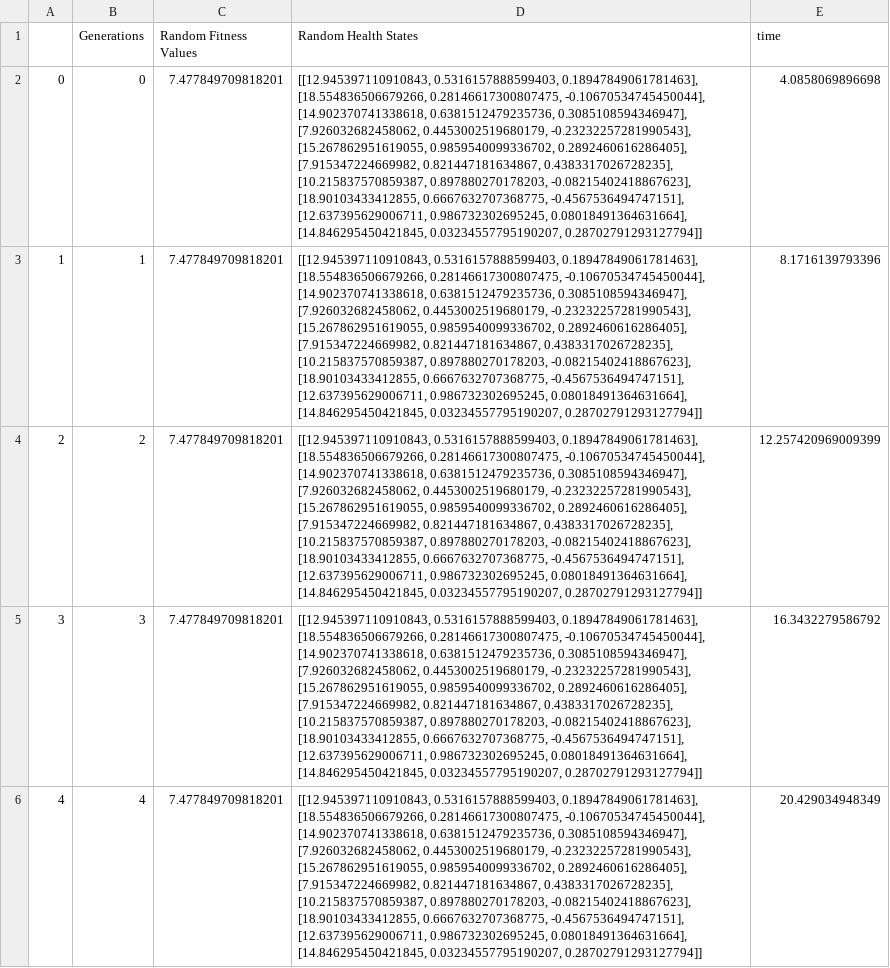
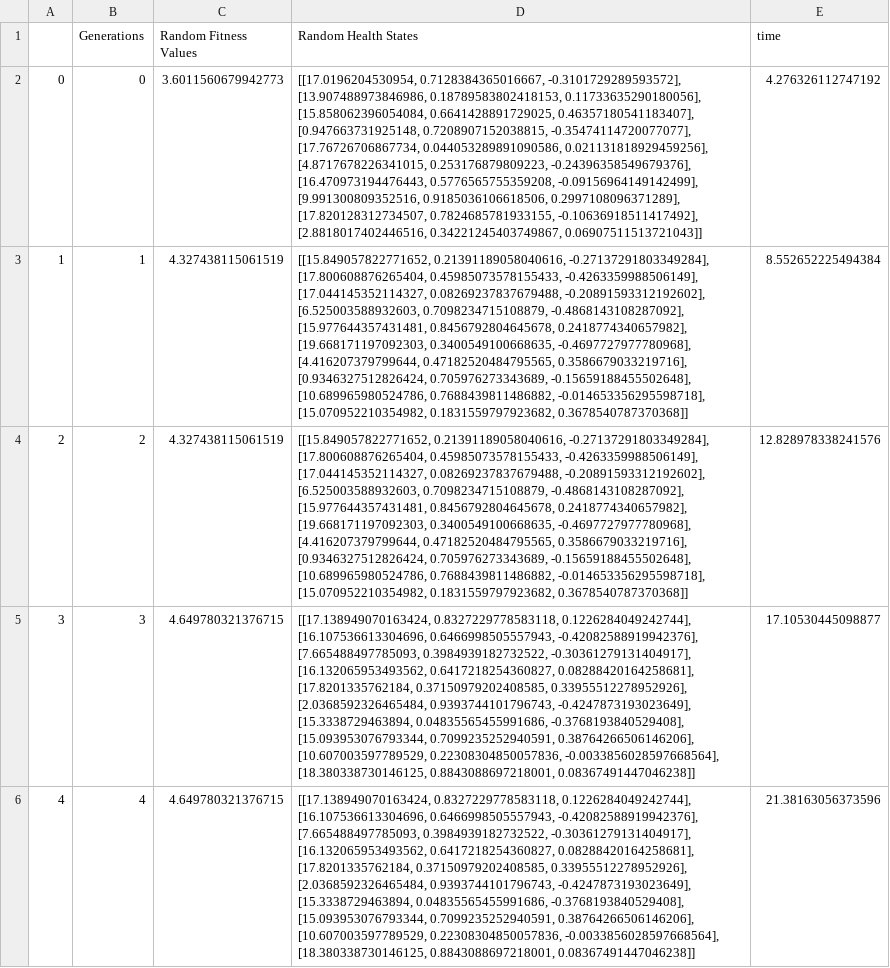
Before and after one commit to nasa/fmdtools, a CSV file: examples/rover/optimization/results/rslt_random.csv, drawn as a sheet; only a part is shown; the diff covers the shown part only; the diff names each change by its address in the sheet, - before the commit and + after, or states it on an @@ line.

```diff
--- a/examples/rover/optimization/results/rslt_random.csv
+++ b/examples/rover/optimization/results/rslt_random.csv
-C2 (Random Fitness Values): 7.477849709818201
+C2 (Random Fitness Values): 3.6011560679942773
-D2 (Random Health States): [[12.945397110910843, 0.5316157888599403, 0.18947849061781463], [18.554836506679266, 0.28146617300807475, -0.10670534745450044], [14.902370741338618, 0.6381512479235736, 0.3085108594346947], [7.926032682458062, 0.4453002519680179, -0.23232257281990543], [15.267862951619055, 0.9859540099336702, 0.2892460616286405], [7.915347224669982, 0.821447181634867, 0.4383317026728235], [10.215837570859387, 0.897880270178203, -0.08215402418867623], [18.90103433412855, 0.6667632707368775, -0.4567536494747151], [12.637395629006711, 0.986732302695245, 0.08018491364631664], [14.846295450421845, 0.03234557795190207, 0.28702791293127794]]
+D2 (Random Health States): [[17.0196204530954, 0.7128384365016667, -0.3101729289593572], [13.907488973846986, 0.18789583802418153, 0.11733635290180056], [15.858062396054084, 0.6641428891729025, 0.46357180541183407], [0.947663731925148, 0.7208907152038815, -0.35474114720077077], [17.76726706867734, 0.044053289891090586, 0.021131818929459256], [4.8717678226341015, 0.253176879809223, -0.24396358549679376], [16.470973194476443, 0.5776565755359208, -0.09156964149142499], [9.991300809352516, 0.9185036106618506, 0.2997108096371289], [17.820128312734507, 0.7824685781933155, -0.10636918511417492], [2.8818017402446516, 0.34221245403749867, 0.06907511513721043]]
-E2 (time): 4.0858069896698
+E2 (time): 4.276326112747192
-C3:C4 (Random Fitness Values): 7.477849709818201
+C3:C4 (Random Fitness Values): 4.327438115061519
-D3:D4 (Random Health States): [[12.945397110910843, 0.5316157888599403, 0.18947849061781463], [18.554836506679266, 0.28146617300807475, -0.10670534745450044], [14.902370741338618, 0.6381512479235736, 0.3085108594346947], [7.926032682458062, 0.4453002519680179, -0.23232257281990543], [15.267862951619055, 0.9859540099336702, 0.2892460616286405], [7.915347224669982, 0.821447181634867, 0.4383317026728235], [10.215837570859387, 0.897880270178203, -0.08215402418867623], [18.90103433412855, 0.6667632707368775, -0.4567536494747151], [12.637395629006711, 0.986732302695245, 0.08018491364631664], [14.846295450421845, 0.03234557795190207, 0.28702791293127794]]
+D3:D4 (Random Health States): [[15.849057822771652, 0.21391189058040616, -0.27137291803349284], [17.800608876265404, 0.45985073578155433, -0.4263359988506149], [17.044145352114327, 0.08269237837679488, -0.20891593312192602], [6.525003588932603, 0.7098234715108879, -0.4868143108287092], [15.977644357431481, 0.8456792804645678, 0.2418774340657982], [19.668171197092303, 0.3400549100668635, -0.4697727977780968], [4.416207379799644, 0.47182520484795565, 0.3586679033219716], [0.9346327512826424, 0.705976273343689, -0.15659188455502648], [10.689965980524786, 0.7688439811486882, -0.014653356295598718], [15.070952210354982, 0.1831559797923682, 0.3678540787370368]]
-E3 (time): 8.1716139793396
+E3 (time): 8.552652225494384
-E4 (time): 12.257420969009399
+E4 (time): 12.828978338241576
-C5:C6 (Random Fitness Values): 7.477849709818201
+C5:C6 (Random Fitness Values): 4.649780321376715
-D5:D6 (Random Health States): [[12.945397110910843, 0.5316157888599403, 0.18947849061781463], [18.554836506679266, 0.28146617300807475, -0.10670534745450044], [14.902370741338618, 0.6381512479235736, 0.3085108594346947], [7.926032682458062, 0.4453002519680179, -0.23232257281990543], [15.267862951619055, 0.9859540099336702, 0.2892460616286405], [7.915347224669982, 0.821447181634867, 0.4383317026728235], [10.215837570859387, 0.897880270178203, -0.08215402418867623], [18.90103433412855, 0.6667632707368775, -0.4567536494747151], [12.637395629006711, 0.986732302695245, 0.08018491364631664], [14.846295450421845, 0.03234557795190207, 0.28702791293127794]]
+D5:D6 (Random Health States): [[17.138949070163424, 0.8327229778583118, 0.1226284049242744], [16.107536613304696, 0.6466998505557943, -0.42082588919942376], [7.665488497785093, 0.3984939182732522, -0.30361279131404917], [16.132065953493562, 0.6417218254360827, 0.08288420164258681], [17.8201335762184, 0.37150979202408585, 0.33955512278952926], [2.0368592326465484, 0.9393744101796743, -0.4247873193023649], [15.3338729463894, 0.04835565455991686, -0.3768193840529408], [15.093953076793344, 0.7099235252940591, 0.38764266506146206], [10.607003597789529, 0.22308304850057836, -0.0033856028597668564], [18.380338730146125, 0.8843088697218001, 0.08367491447046238]]
-E5 (time): 16.3432279586792
+E5 (time): 17.10530445098877
-E6 (time): 20.429034948349
+E6 (time): 21.38163056373596
```
Also changed, not shown: 135 edited cells elsewhere in this file, 27 other files.
